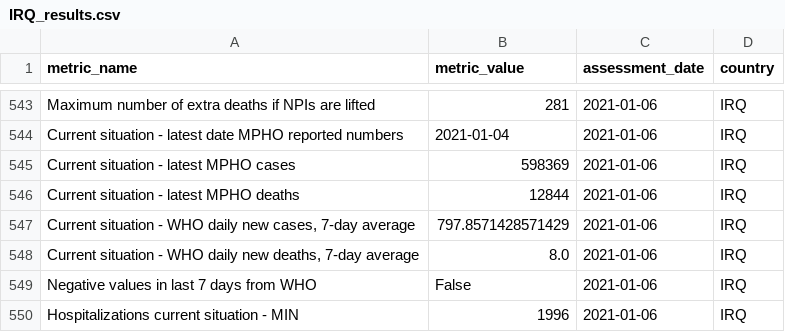
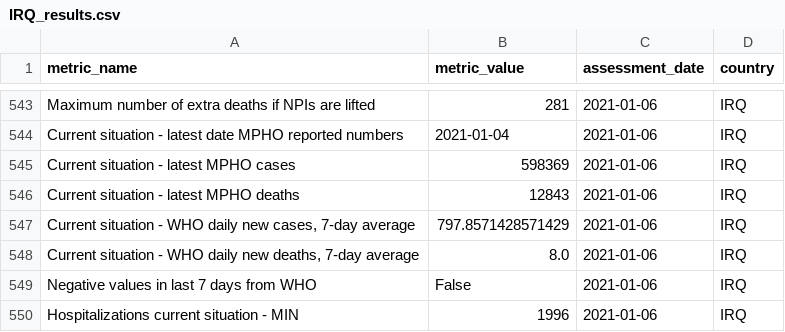
Before and after one commit to OCHA-DAP/pa-COVID-model-reports, a CSV file: automated_reports/report_metrics/IRQ_results.csv, drawn as a sheet; only a part is shown, gaps mark what is left out.

```diff
--- a/automated_reports/report_metrics/IRQ_results.csv
+++ b/automated_reports/report_metrics/IRQ_results.csv
@@ -545,3 +545,3 @@ Current situation - latest date MPHO reported numbers,2021-01-04,2021-01-06,IRQ
 Current situation - latest MPHO cases,598369,2021-01-06,IRQ
-Current situation - latest MPHO deaths,12844,2021-01-06,IRQ
+Current situation - latest MPHO deaths,12843,2021-01-06,IRQ
 "Current situation - WHO daily new cases, 7-day average",797.8571428571429,2021-01-06,IRQ
```
Also changed, not shown: automated_reports/report_metrics/AFG_results.csv, automated_reports/report_metrics/SOM_results.csv, 55 other files.
